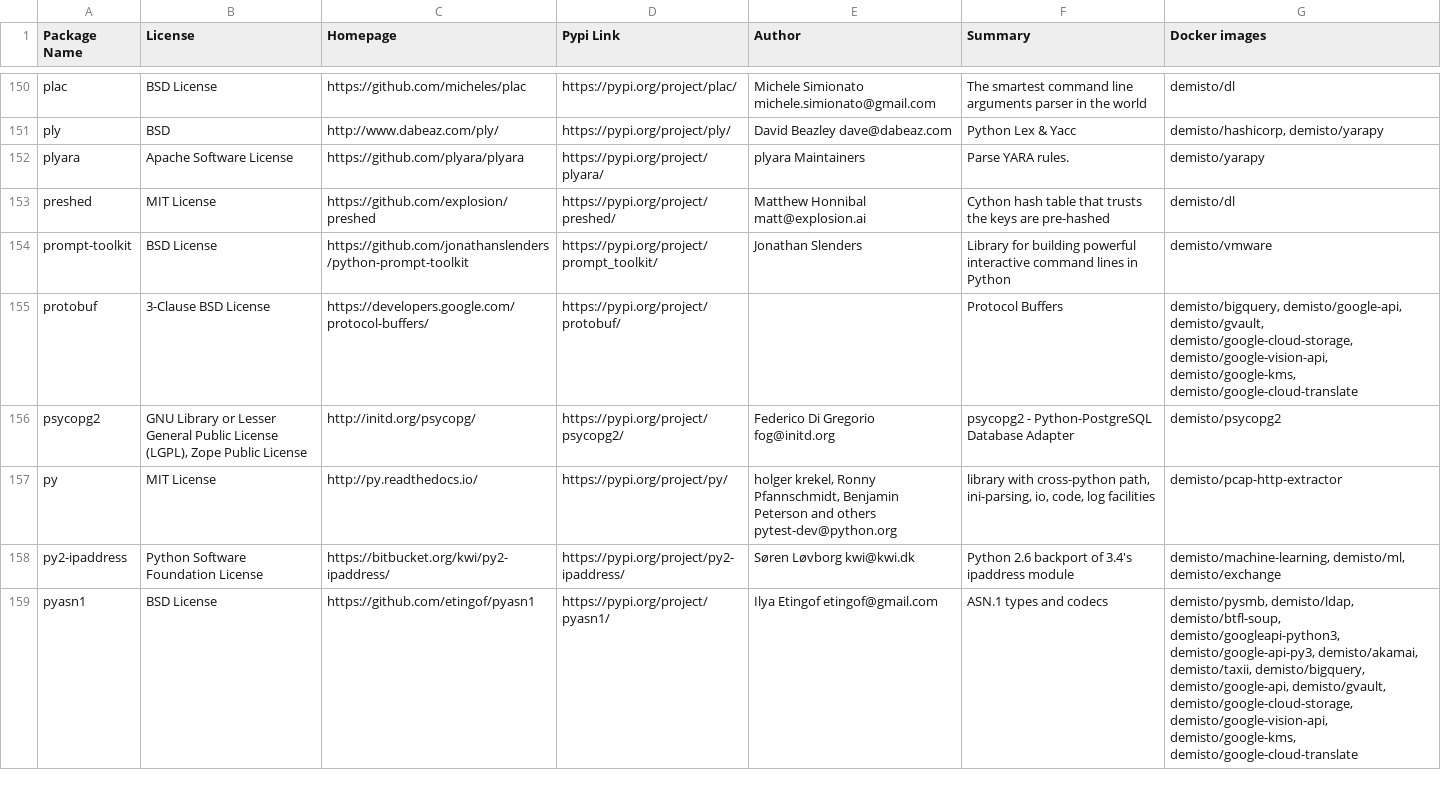
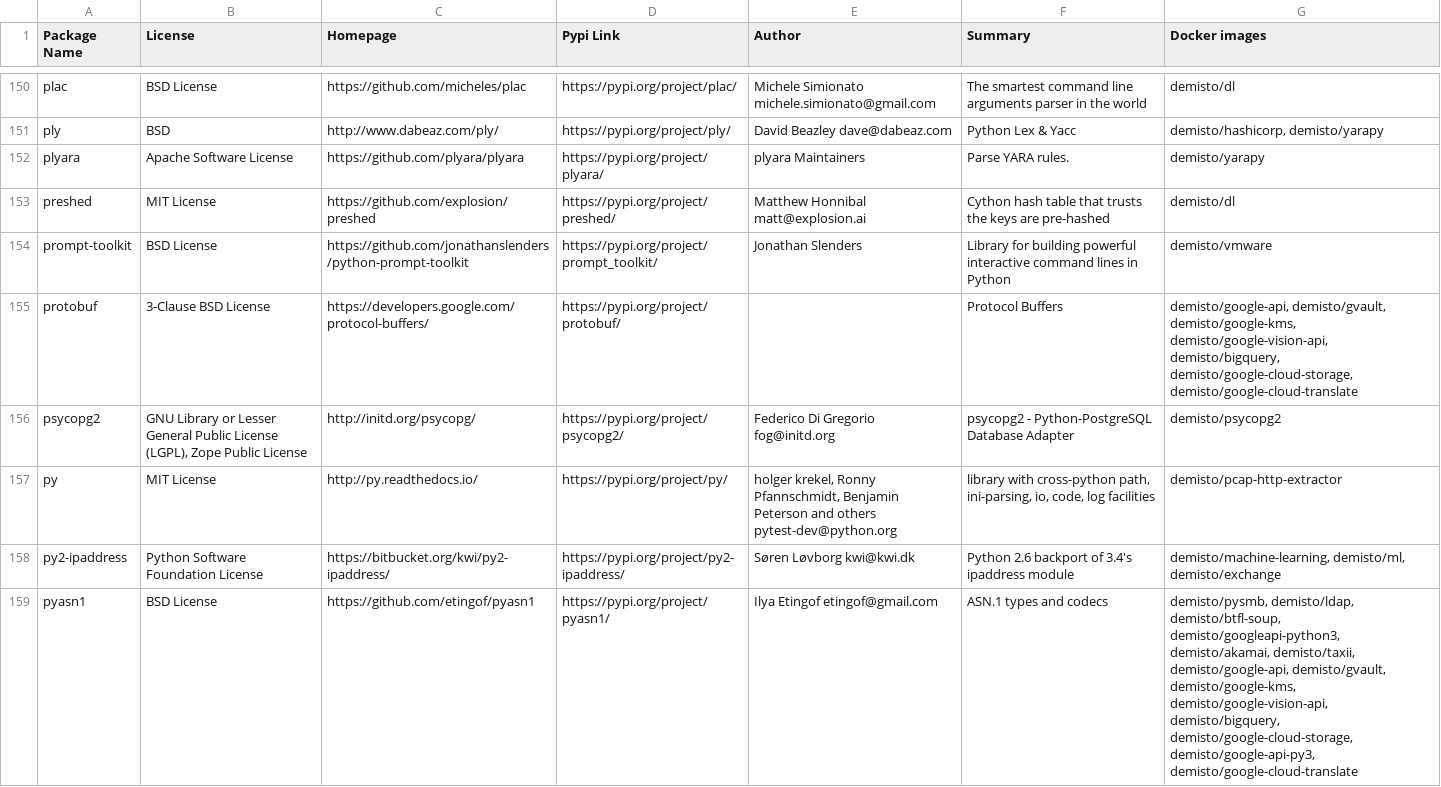
Before and after one commit to yalonso7/dockerfiles, a CSV file: used_packages.csv, drawn as a sheet; only a part is shown, gaps mark what is left out; the diff covers the shown part only.

Commit message:
Tue Feb 11 01:03:52 UTC 2020: automatic docker repository update

```diff
--- a/used_packages.csv
+++ b/used_packages.csv
@@ -154,3 +154,3 @@ preshed,MIT License,https://github.com/explosion/preshed,https://pypi.org/projec
 prompt-toolkit,BSD License,https://github.com/jonathanslenders/python-prompt-toolkit,https://pypi.org/project/prompt_toolkit/,Jonathan Slenders,Library for building powerful interactive command lines in Python,demisto/vmware
-protobuf,3-Clause BSD License,https://developers.google.com/protocol-buffers/,https://pypi.org/project/protobuf/,,Protocol Buffers,"demisto/bigquery, demisto/google-api, demisto/gvault, demisto/google-cloud-storage, demisto/google-vision-api, demisto/google-kms, demisto/google-cloud-translate"
+protobuf,3-Clause BSD License,https://developers.google.com/protocol-buffers/,https://pypi.org/project/protobuf/,,Protocol Buffers,"demisto/google-api, demisto/gvault, demisto/google-kms, demisto/google-vision-api, demisto/bigquery, demisto/google-cloud-storage, demisto/google-cloud-translate"
 psycopg2,"GNU Library or Lesser General Public License (LGPL), Zope Public License",http://initd.org/psycopg/,https://pypi.org/project/psycopg2/,Federico Di Gregorio fog@initd.org,psycopg2 - Python-PostgreSQL Database Adapter,demisto/psycopg2
@@ -158,2 +158,2 @@ py,MIT License,http://py.readthedocs.io/,https://pypi.org/project/py/,"holger kr
 py2-ipaddress,Python Software Foundation License,https://bitbucket.org/kwi/py2-ipaddress/,https://pypi.org/project/py2-ipaddress/,Søren Løvborg kwi@kwi.dk,Python 2.6 backport of 3.4's ipaddress module,"demisto/machine-learning, demisto/ml, demisto/exchange"
-pyasn1,BSD License,https://github.com/etingof/pyasn1,https://pypi.org/project/pyasn1/,Ilya Etingof etingof@gmail.com,ASN.1 types and codecs,"demisto/pysmb, demisto/ldap, demisto/btfl-soup, demisto/googleapi-python3, demisto/google-api-py3, demisto/akamai, demisto/taxii, demisto/bigquery, demisto/google-api, demisto/gvault, demisto/google-cloud-storage, demisto/google-vision-api, demisto/google-kms, demisto/google-cloud-translate"
+pyasn1,BSD License,https://github.com/etingof/pyasn1,https://pypi.org/project/pyasn1/,Ilya Etingof etingof@gmail.com,ASN.1 types and codecs,"demisto/pysmb, demisto/ldap, demisto/btfl-soup, demisto/googleapi-python3, demisto/akamai, demisto/taxii, demisto/google-api, demisto/gvault, demisto/google-kms, demisto/google-vision-api, demisto/bigquery, demisto/google-cloud-storage, demisto/google-api-py3, demisto/google-cloud-translate"
```
Also changed, not shown: 45 edited cells elsewhere in this file, 10 other files.
